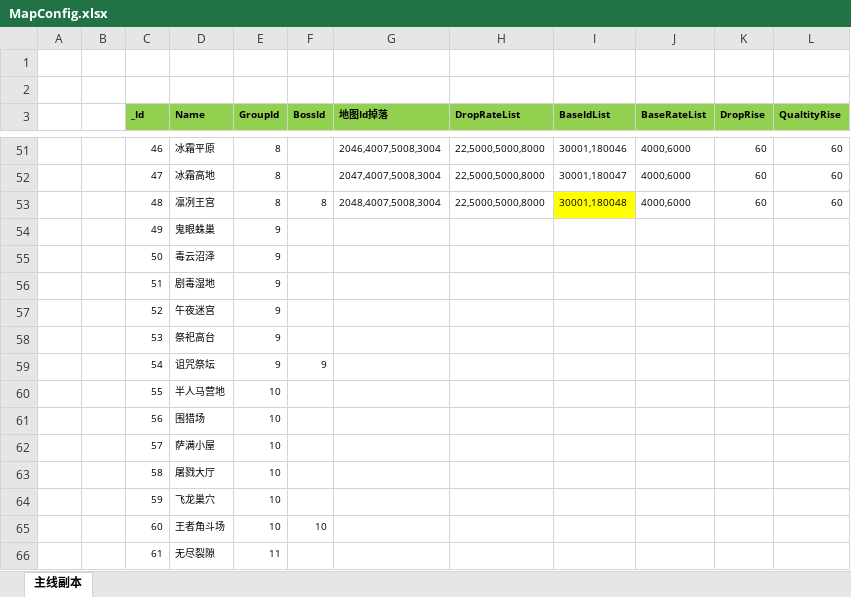
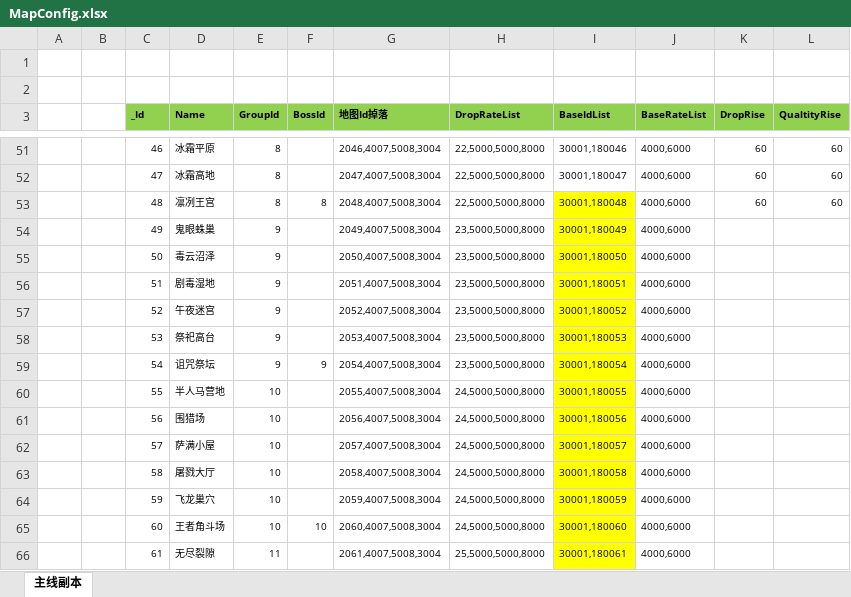
Before and after one commit to wokanjianyang/legend2, an Excel workbook: Excel/MapConfig.xlsx, sheet 主线副本, drawn as a sheet; only a part is shown, gaps mark what is left out; values as stored, in another font and other column widths than the file's, no borders; conditional formats not drawn; the diff covers the shown part only; the diff names each change by its address in the sheet, - before the commit and + after, or states it on an @@ line.

```diff
--- a/Excel/MapConfig.xlsx (sheet 主线副本)
+++ b/Excel/MapConfig.xlsx (sheet 主线副本)
-G54 (地图Id掉落): (empty)
+G54 (地图Id掉落): 2049,4007,5008,3004
-H54:H59 (DropRateList): (empty)
+H54:H59 (DropRateList): 23,5000,5000,8000
-I54 (BaseIdList): (empty)
+I54 (BaseIdList): 30001,180049
-I54:I66 fill: none
+I54:I66 fill: #FFFF00
-J54:J66 (BaseRateList): (empty)
+J54:J66 (BaseRateList): 4000,6000
-G55 (地图Id掉落): (empty)
+G55 (地图Id掉落): 2050,4007,5008,3004
-I55 (BaseIdList): (empty)
+I55 (BaseIdList): 30001,180050
-G56 (地图Id掉落): (empty)
+G56 (地图Id掉落): 2051,4007,5008,3004
-I56 (BaseIdList): (empty)
+I56 (BaseIdList): 30001,180051
-G57 (地图Id掉落): (empty)
+G57 (地图Id掉落): 2052,4007,5008,3004
-I57 (BaseIdList): (empty)
+I57 (BaseIdList): 30001,180052
-G58 (地图Id掉落): (empty)
+G58 (地图Id掉落): 2053,4007,5008,3004
-I58 (BaseIdList): (empty)
+I58 (BaseIdList): 30001,180053
-G59 (地图Id掉落): (empty)
+G59 (地图Id掉落): 2054,4007,5008,3004
-I59 (BaseIdList): (empty)
+I59 (BaseIdList): 30001,180054
-G60 (地图Id掉落): (empty)
+G60 (地图Id掉落): 2055,4007,5008,3004
-H60:H65 (DropRateList): (empty)
+H60:H65 (DropRateList): 24,5000,5000,8000
-I60 (BaseIdList): (empty)
+I60 (BaseIdList): 30001,180055
-G61 (地图Id掉落): (empty)
+G61 (地图Id掉落): 2056,4007,5008,3004
-I61 (BaseIdList): (empty)
+I61 (BaseIdList): 30001,180056
-G62 (地图Id掉落): (empty)
+G62 (地图Id掉落): 2057,4007,5008,3004
-I62 (BaseIdList): (empty)
+I62 (BaseIdList): 30001,180057
-G63 (地图Id掉落): (empty)
+G63 (地图Id掉落): 2058,4007,5008,3004
-I63 (BaseIdList): (empty)
+I63 (BaseIdList): 30001,180058
-G64 (地图Id掉落): (empty)
+G64 (地图Id掉落): 2059,4007,5008,3004
-I64 (BaseIdList): (empty)
+I64 (BaseIdList): 30001,180059
-G65 (地图Id掉落): (empty)
+G65 (地图Id掉落): 2060,4007,5008,3004
-I65 (BaseIdList): (empty)
+I65 (BaseIdList): 30001,180060
-G66 (地图Id掉落): (empty)
+G66 (地图Id掉落): 2061,4007,5008,3004
-H66 (DropRateList): (empty)
+H66 (DropRateList): 25,5000,5000,8000
-I66 (BaseIdList): (empty)
+I66 (BaseIdList): 30001,180061
```
Also changed, not shown: 44 edited cells and cell formats elsewhere in this sheet, Excel/CardConfig.xlsx, Excel/DropBaseConfig.xlsx, 16 other files.
